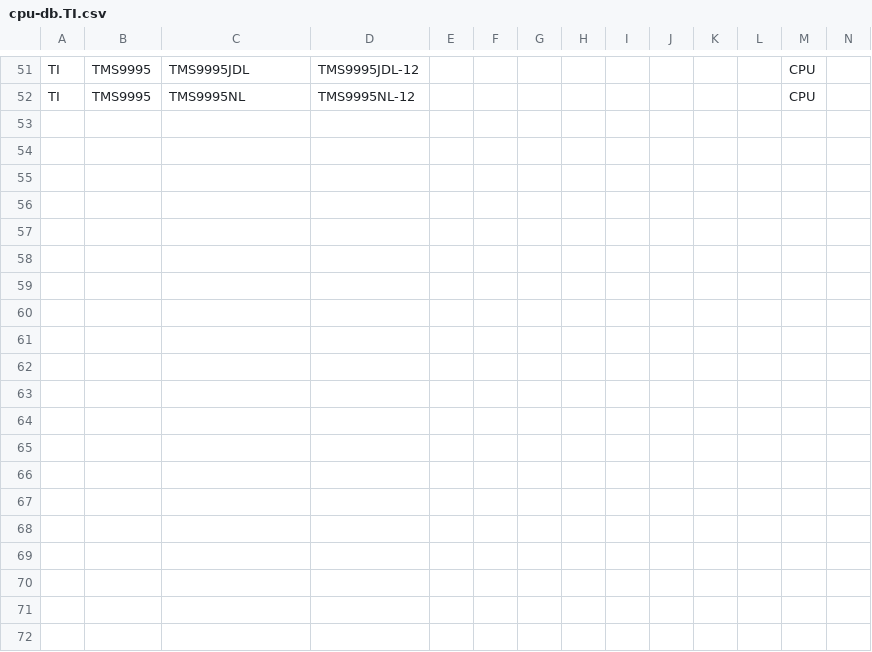
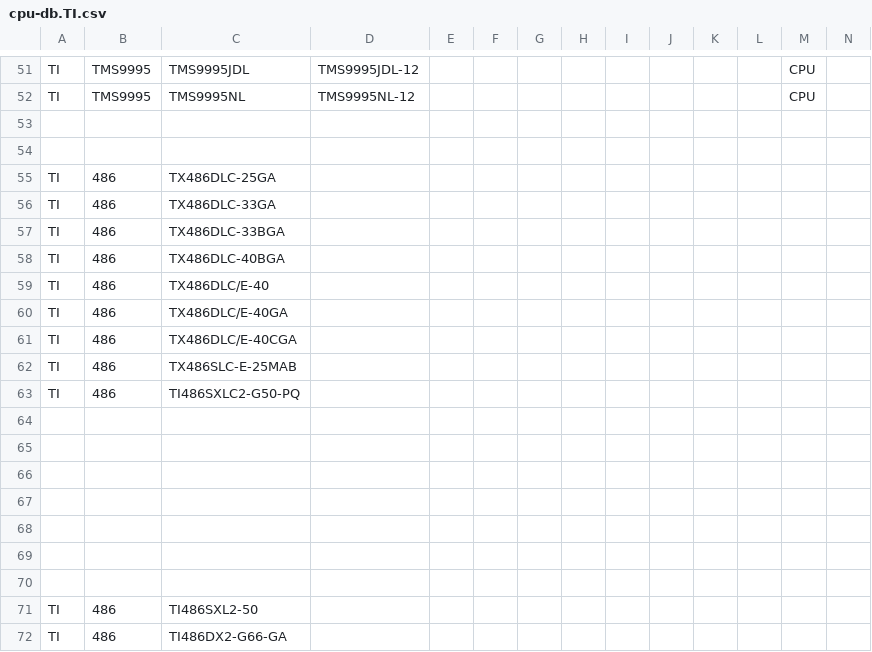
Before and after one commit to zymos/cpu-db, a CSV file: cpu-db.TI.csv, drawn as a sheet; only a part is shown, gaps mark what is left out; rows hold the shown columns only; the diff covers the shown part only; the diff names each change by its address in the sheet, - before the commit and + after, or states it on an @@ line.

```diff
--- a/cpu-db.TI.csv
+++ b/cpu-db.TI.csv
+row 53: (empty)
+row 54: (empty)
+row 55: TI | 486 | TX486DLC-25GA
+row 56: TI | 486 | TX486DLC-33GA
+row 57: TI | 486 | TX486DLC-33BGA
+row 58: TI | 486 | TX486DLC-40BGA
+row 59: TI | 486 | TX486DLC/E-40
+row 60: TI | 486 | TX486DLC/E-40GA
+row 61: TI | 486 | TX486DLC/E-40CGA
+row 62: TI | 486 | TX486SLC-E-25MAB
+row 63: TI | 486 | TI486SXLC2-G50-PQ
+row 64: (empty)
+row 65: (empty)
+row 66: (empty)
+row 67: (empty)
+row 68: (empty)
+row 69: (empty)
+row 70: (empty)
+row 71: TI | 486 | TI486SXL2-50
+row 72: TI | 486 | TI486DX2-G66-GA
```
Also changed, not shown: 18 added rows elsewhere in this file, 1 other file.
